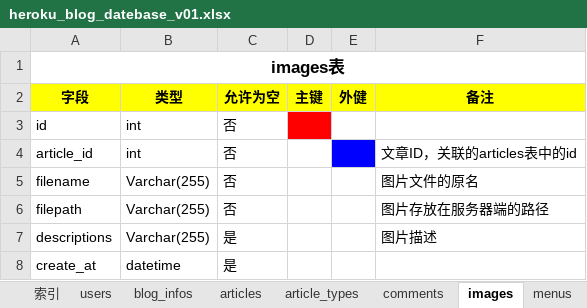
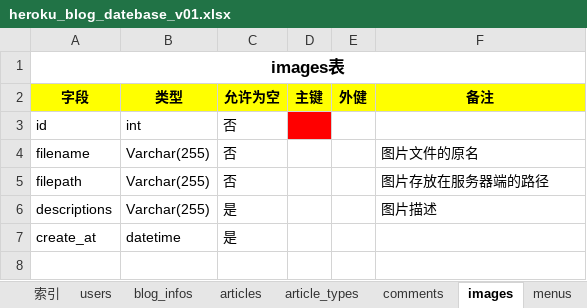
Before and after one commit to lzqwebsoft/heroku-blog, an Excel workbook: databaseDesign/heroku_blog_datebase_v01.xlsx, sheet images, drawn as a sheet; values as stored, in another font and other column widths than the file's, no borders; the diff names each change by its address in the sheet, - before the commit and + after, or states it on an @@ line.

```diff
--- a/databaseDesign/heroku_blog_datebase_v01.xlsx (sheet images)
+++ b/databaseDesign/heroku_blog_datebase_v01.xlsx (sheet images)
-row 4: article_id | int | 否 |  |  | 文章ID，关联的articles表中的id
```
Also changed, not shown: sheet article_types, 22 other files.
